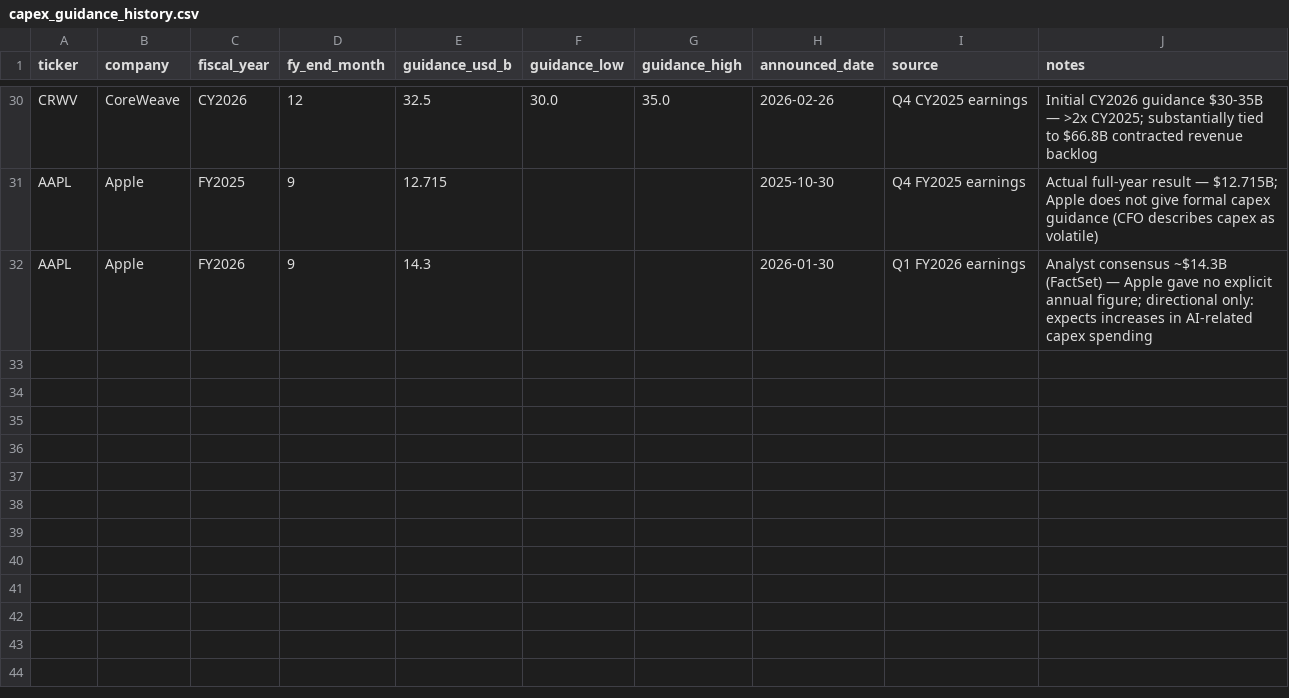
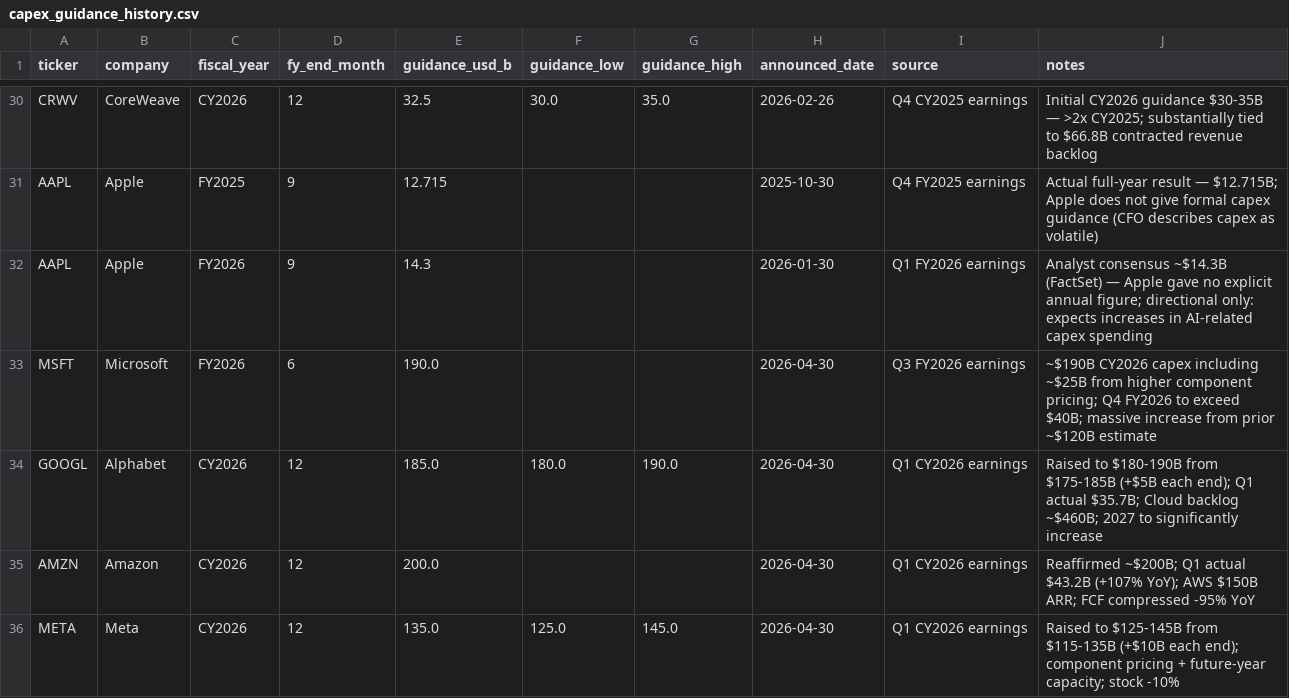
Before and after one commit to cutout-z/ai-dc-dashboard, a CSV file: data/reference/capex_guidance_history.csv, drawn as a sheet; only a part is shown, gaps mark what is left out; the diff names each change by its address in the sheet, - before the commit and + after, or states it on an @@ line.

```diff
--- a/data/reference/capex_guidance_history.csv
+++ b/data/reference/capex_guidance_history.csv
+row 33: MSFT | Microsoft | FY2026 | 6 | 190.0 |  |  | 2026-04-30 | Q3 FY2026 earnings | ~$190B CY2026 capex including ~$25B from higher component pricing; Q4 FY2026 to exceed $40B; massive increase from prior ~$120B estimate
+row 34: GOOGL | Alphabet | CY2026 | 12 | 185.0 | 180.0 | 190.0 | 2026-04-30 | Q1 CY2026 earnings | Raised to $180-190B from $175-185B (+$5B each end); Q1 actual $35.7B; Cloud backlog ~$460B; 2027 to significantly increase
+row 35: AMZN | Amazon | CY2026 | 12 | 200.0 |  |  | 2026-04-30 | Q1 CY2026 earnings | Reaffirmed ~$200B; Q1 actual $43.2B (+107% YoY); AWS $150B ARR; FCF compressed -95% YoY
+row 36: META | Meta | CY2026 | 12 | 135.0 | 125.0 | 145.0 | 2026-04-30 | Q1 CY2026 earnings | Raised to $125-145B from $115-135B (+$10B each end); component pricing + future-year capacity; stock -10%
```
Also changed, not shown: data/reference/capex_guidance.csv, data/reference/earnings_dates.csv, 8 other files.
